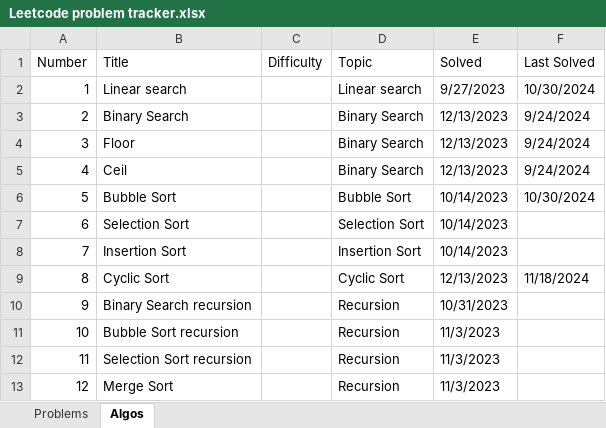
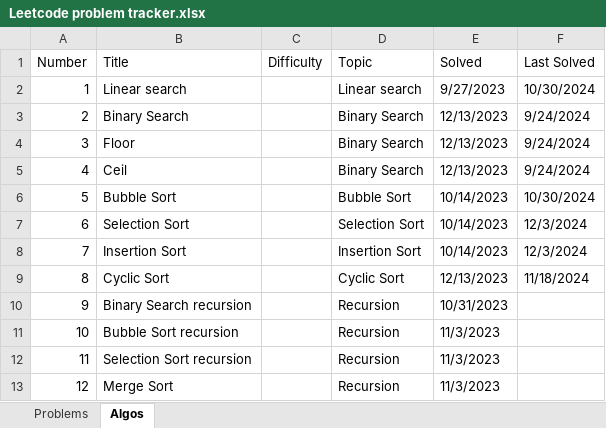
Before and after one commit to nvirkar/Leetcode, an Excel workbook: Leetcode problem tracker.xlsx, sheet Algos, drawn as a sheet; values as stored, in another font and other column widths than the file's, no borders; the diff names each change by its address in the sheet, - before the commit and + after, or states it on an @@ line.

```diff
--- a/Leetcode problem tracker.xlsx (sheet Algos)
+++ b/Leetcode problem tracker.xlsx (sheet Algos)
-F7:F8 (Last Solved): (empty)
+F7:F8 (Last Solved): 12/3/2024
```
Also changed, not shown: sheet Problems, 3 other files.
